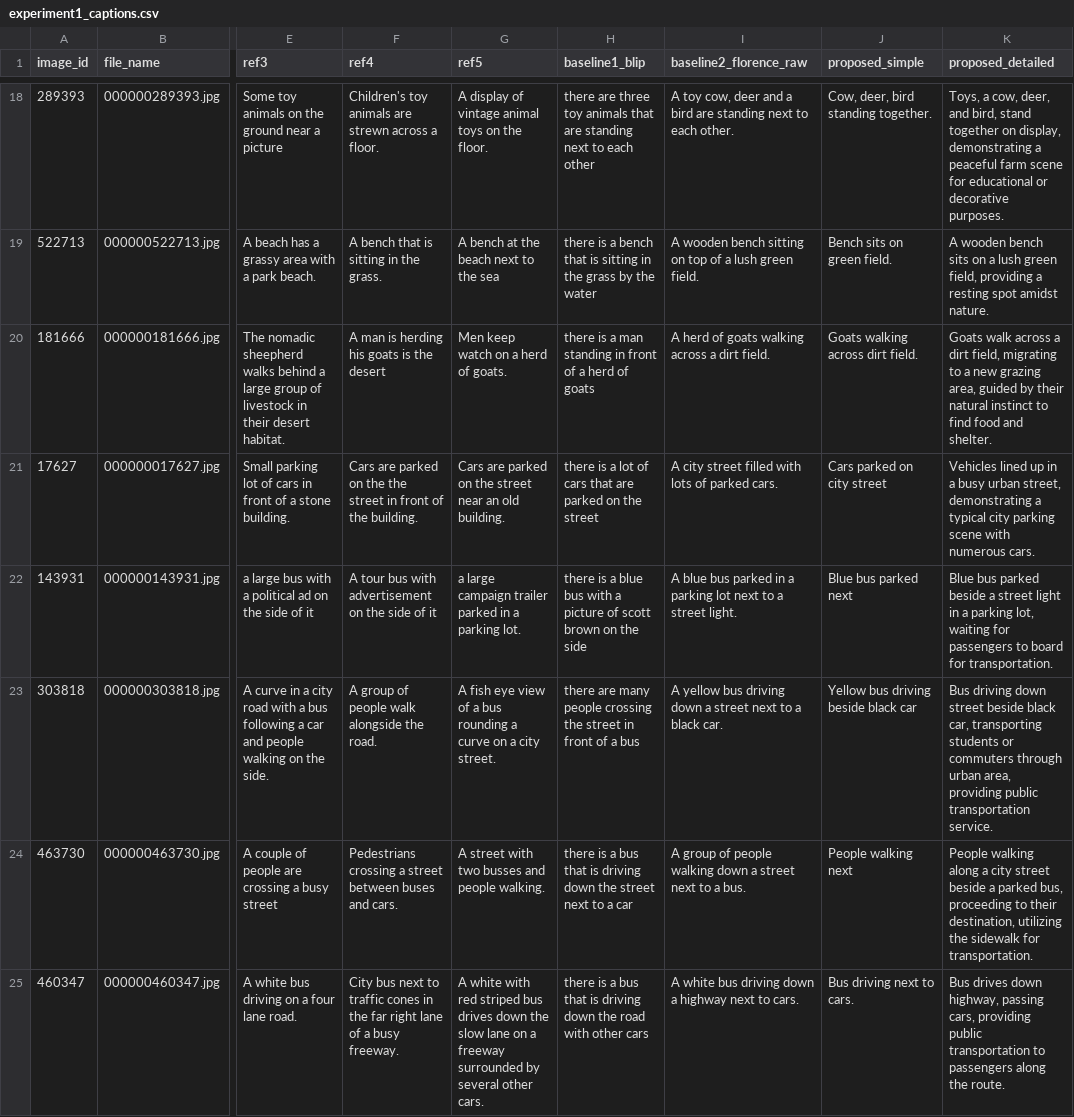
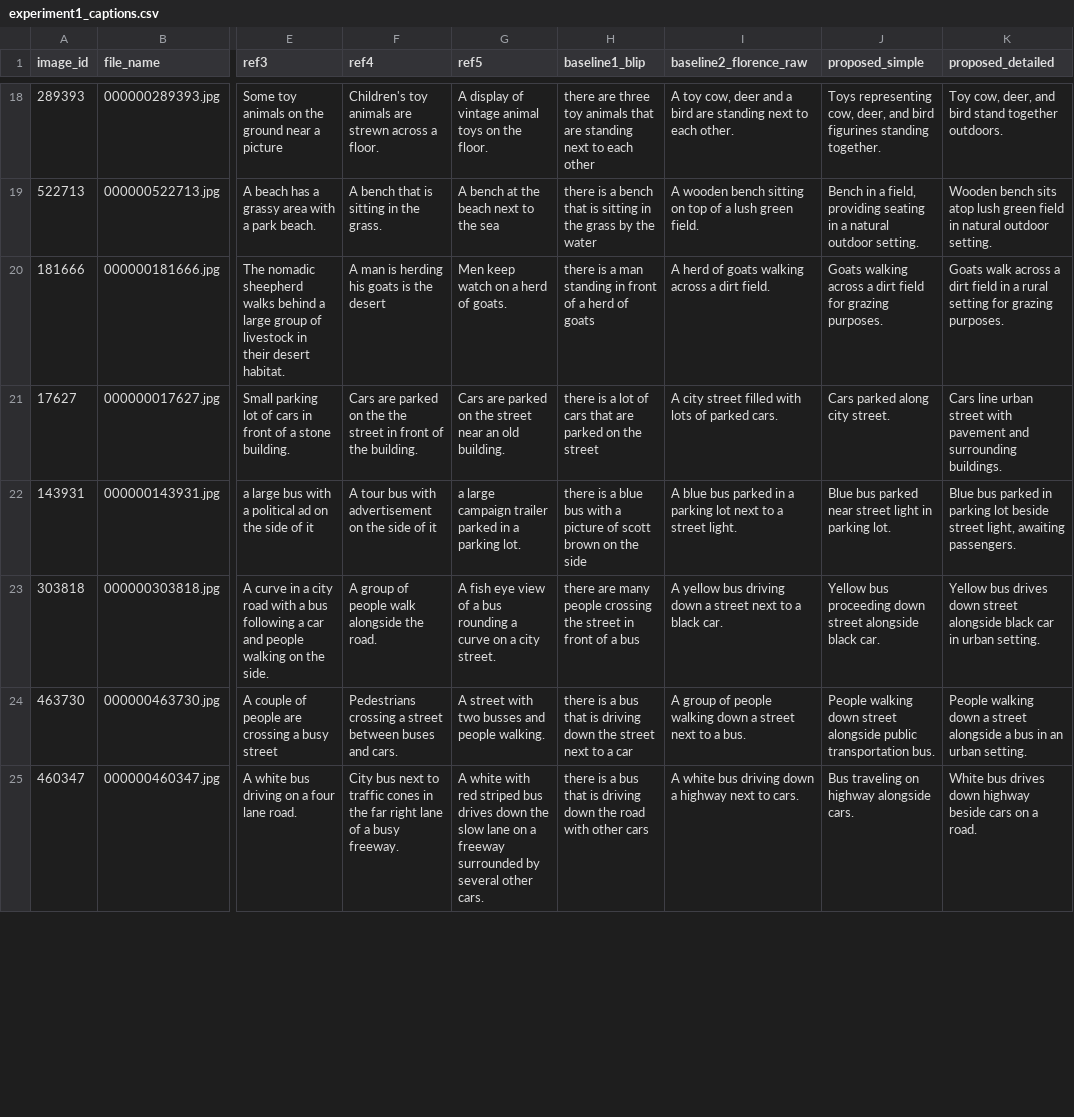
Before and after one commit to Judith-AB/alt-text-generator, a CSV file: experiment1_captions.csv, drawn as a sheet; only a part is shown, gaps mark what is left out; the diff covers the shown part only; the diff names each change by its address in the sheet, - before the commit and + after, or states it on an @@ line.

```diff
--- a/experiment1_captions.csv
+++ b/experiment1_captions.csv
-J18 (proposed_simple): Cow, deer, bird standing together.
+J18 (proposed_simple): Toys representing cow, deer, and bird figurines standing together.
-K18 (proposed_detailed): Toys, a cow, deer, and bird, stand together on display, demonstrating a peaceful farm scene for educational or decorative purposes.
+K18 (proposed_detailed): Toy cow, deer, and bird stand together outdoors.
-J19 (proposed_simple): Bench sits on green field.
+J19 (proposed_simple): Bench in a field, providing seating in a natural outdoor setting.
-K19 (proposed_detailed): A wooden bench sits on a lush green field, providing a resting spot amidst nature.
+K19 (proposed_detailed): Wooden bench sits atop lush green field in natural outdoor setting.
-J20 (proposed_simple): Goats walking across dirt field.
+J20 (proposed_simple): Goats walking across a dirt field for grazing purposes.
-K20 (proposed_detailed): …a dirt field, migrating to a new grazing area, guided by their natural instinct to find food and shelter.
+K20 (proposed_detailed): …a dirt field in a rural setting for grazing purposes.
-J21 (proposed_simple): Cars parked on city street
+J21 (proposed_simple): Cars parked along city street.
-K21 (proposed_detailed): Vehicles lined up in a busy urban street, demonstrating a typical city parking scene with numerous cars.
+K21 (proposed_detailed): Cars line urban street with pavement and surrounding buildings.
-J22 (proposed_simple): Blue bus parked next
+J22 (proposed_simple): Blue bus parked near street light in parking lot.
-K22 (proposed_detailed): …bus parked beside a street light in a parking lot, waiting for passengers to board for transportation.
+K22 (proposed_detailed): …bus parked in parking lot beside street light, awaiting passengers.
-J23 (proposed_simple): Yellow bus driving beside black car
+J23 (proposed_simple): Yellow bus proceeding down street alongside black car.
-K23 (proposed_detailed): Bus driving down street beside black car, transporting students or commuters through urban area, providing public transportation service.
+K23 (proposed_detailed): Yellow bus drives down street alongside black car in urban setting.
-J24 (proposed_simple): People walking next
+J24 (proposed_simple): People walking down street alongside public transportation bus.
-K24 (proposed_detailed): People walking along a city street beside a parked bus, proceeding to their destination, utilizing the sidewalk for transportation.
+K24 (proposed_detailed): People walking down a street alongside a bus in an urban setting.
-J25 (proposed_simple): Bus driving next to cars.
+J25 (proposed_simple): Bus traveling on highway alongside cars.
-K25 (proposed_detailed): Bus drives down highway, passing cars, providing public transportation to passengers along the route.
+K25 (proposed_detailed): White bus drives down highway beside cars on a road.
```
Also changed, not shown: 184 edited cells elsewhere in this file, 1 other file.
